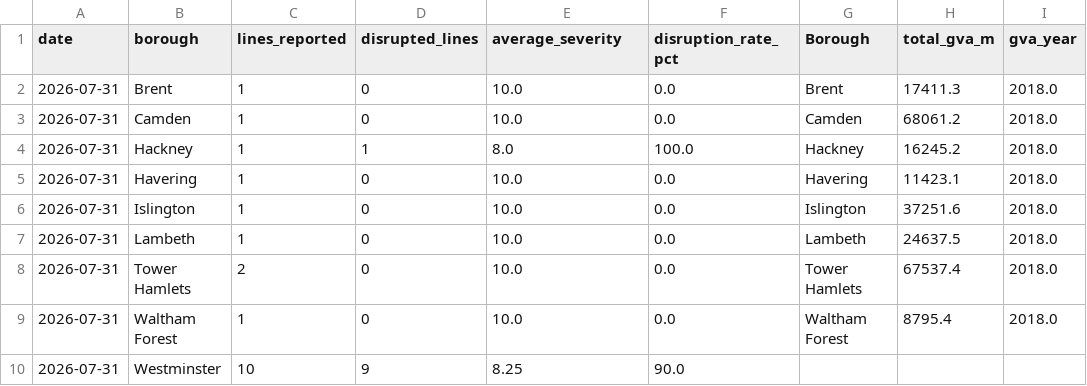
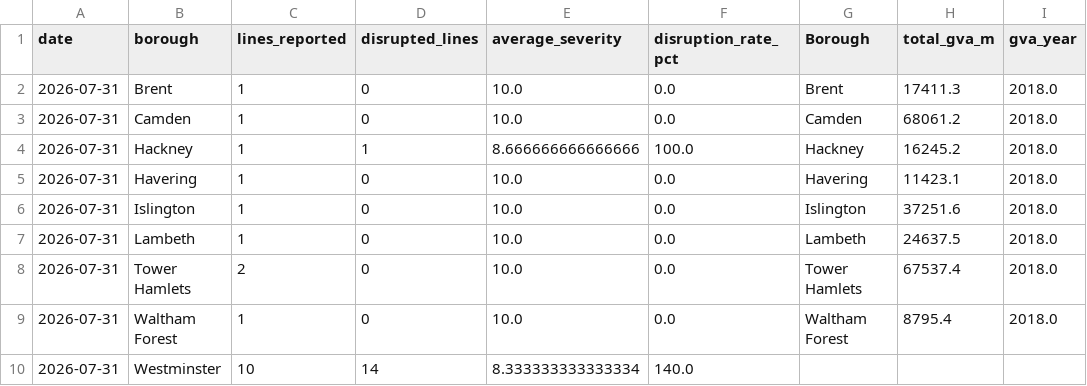
Before and after one commit to Aashleshaj/London_Transport_Reliability_and_Economic_Impact, a CSV file: data/borough_disruption_daily.csv, drawn as a sheet.

```diff
--- a/data/borough_disruption_daily.csv
+++ b/data/borough_disruption_daily.csv
@@ -3,3 +3,3 @@ date,borough,lines_reported,disrupted_lines,average_severity,disruption_rate_pct
 2026-07-31,Camden,1,0,10.0,0.0,Camden,68061.2,2018.0
-2026-07-31,Hackney,1,1,8.0,100.0,Hackney,16245.2,2018.0
+2026-07-31,Hackney,1,1,8.666666666666666,100.0,Hackney,16245.2,2018.0
 2026-07-31,Havering,1,0,10.0,0.0,Havering,11423.1,2018.0
@@ -9,2 +9,2 @@ date,borough,lines_reported,disrupted_lines,average_severity,disruption_rate_pct
 2026-07-31,Waltham Forest,1,0,10.0,0.0,Waltham Forest,8795.4,2018.0
-2026-07-31,Westminster,10,9,8.25,90.0,,,
+2026-07-31,Westminster,10,14,8.333333333333334,140.0,,,
```
Also changed, not shown: data/all_lines_combined.csv, data/all_lines_history_enriched.csv, 7 other files.
